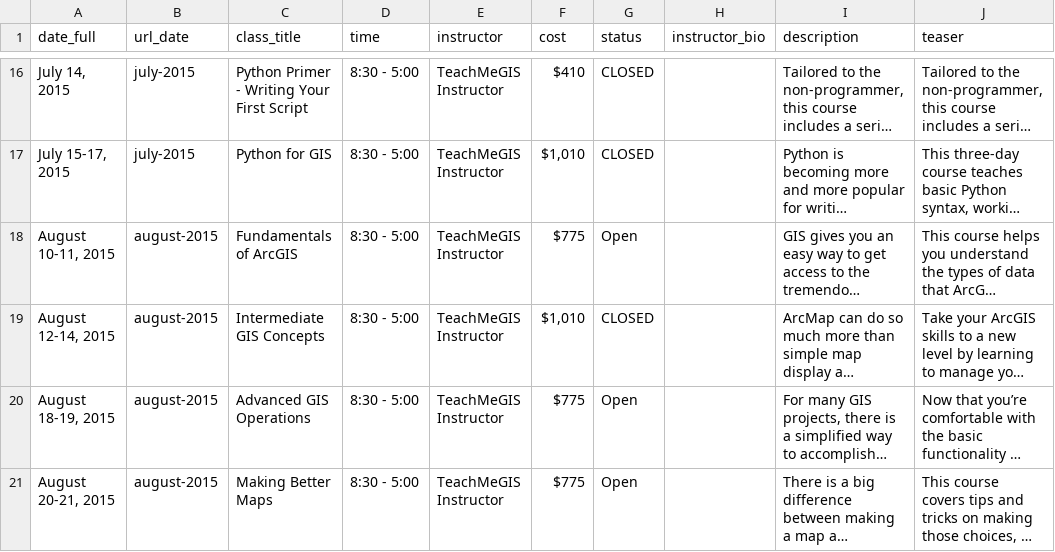
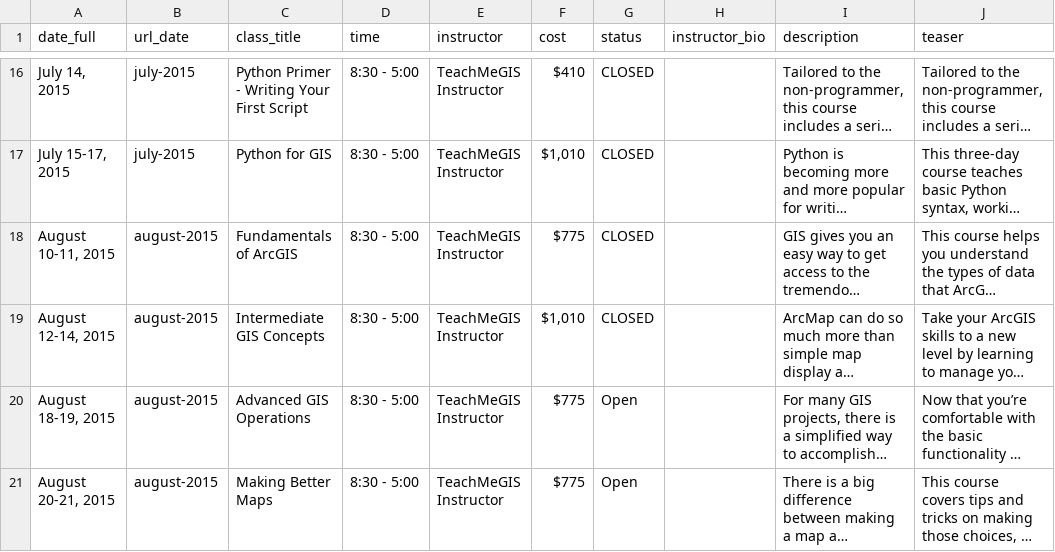
Before and after one commit to DavidHickman/tnris.org, a CSV file: content/training.csv, drawn as a sheet; only a part is shown, gaps mark what is left out; long unchanged cells end in …; the diff names each change by its address in the sheet, - before the commit and + after, or states it on an @@ line.

Commit message:
closing course, changing training template

```diff
--- a/content/training.csv
+++ b/content/training.csv
-G18 (status): Open
+G18 (status): CLOSED
```
Also changed, not shown: 2 other files.
